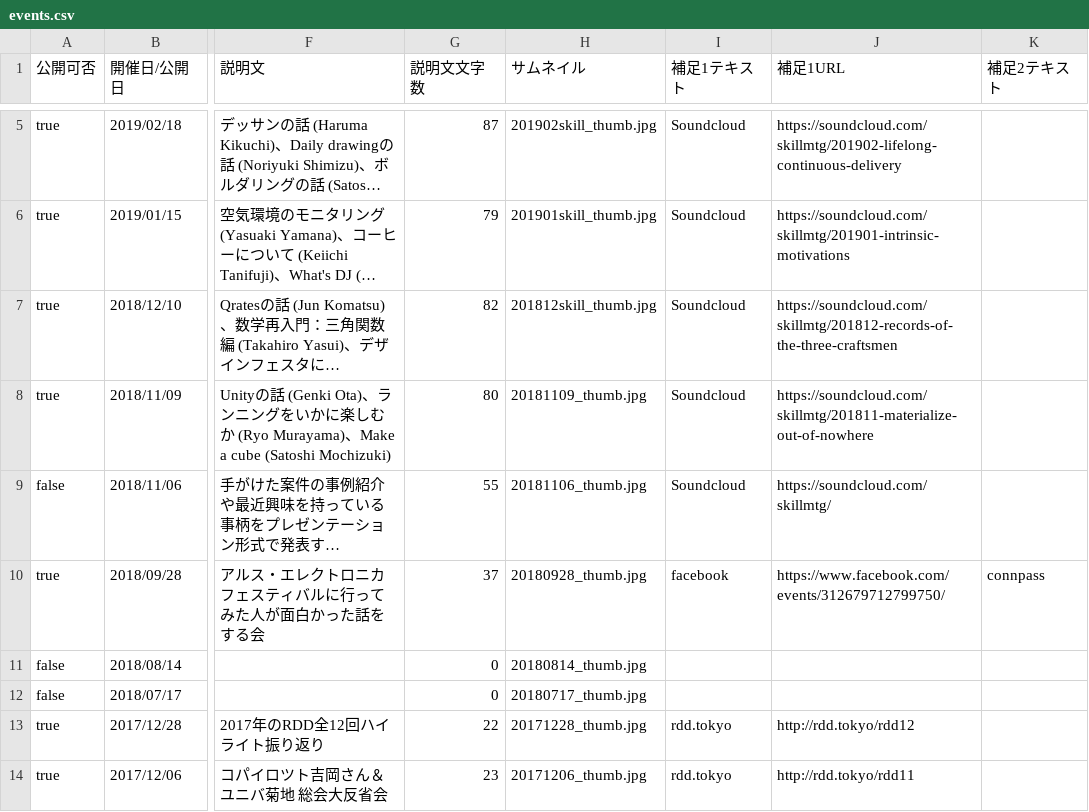
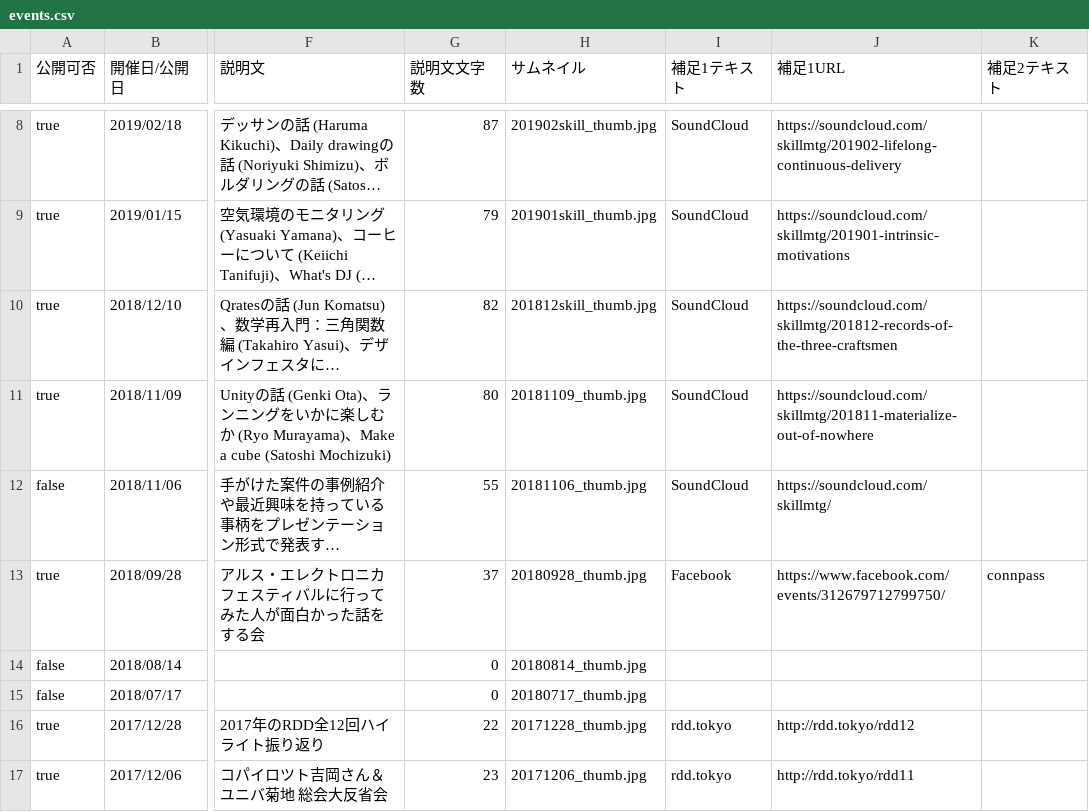
Before and after one commit to uniba/uniba.github.io, a CSV file: data/events.csv, drawn as a sheet; only a part is shown, gaps mark what is left out; long unchanged cells end in …; addresses are those after the commit; the diff covers the shown part only; the diff names each change by its address in the sheet, - before the commit and + after, or states it on an @@ line.

```diff
--- a/data/events.csv
+++ b/data/events.csv
-I8:I12 (補足1テキスト): Soundcloud
+I8:I12 (補足1テキスト): SoundCloud
-I13 (補足1テキスト): facebook
+I13 (補足1テキスト): Facebook
```
Also changed, not shown: 3 added rows and 15 edited cells elsewhere in this file, 3 other files.
